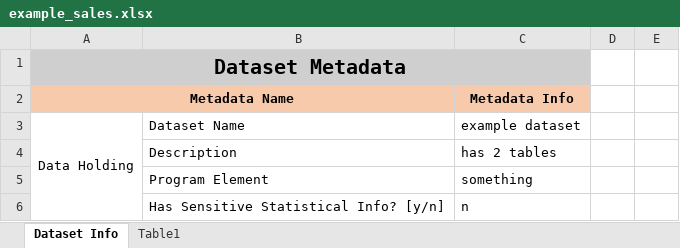
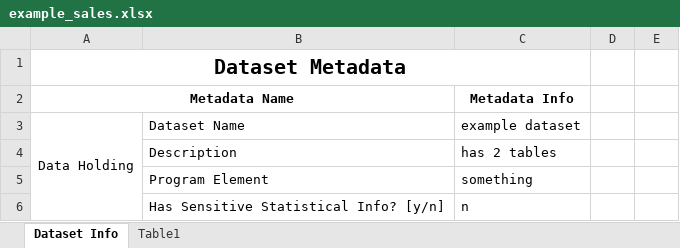
Before and after one commit to artemis-analytics/artemis, an Excel workbook: examples/data/example_sales.xlsx, sheet Dataset Info, drawn as a sheet; only a part is shown; values as stored, in another font and other column widths than the file's, no borders; the diff names each change by its address in the sheet, - before the commit and + after, or states it on an @@ line.

```diff
--- a/examples/data/example_sales.xlsx (sheet Dataset Info)
+++ b/examples/data/example_sales.xlsx (sheet Dataset Info)
-A1:C1 fill: #CFCFCF
+A1:C1 fill: none
-A2:C2 fill: #F7CAAC
+A2:C2 fill: none
```
Also changed, not shown: sheet Table1, 1 other file.
